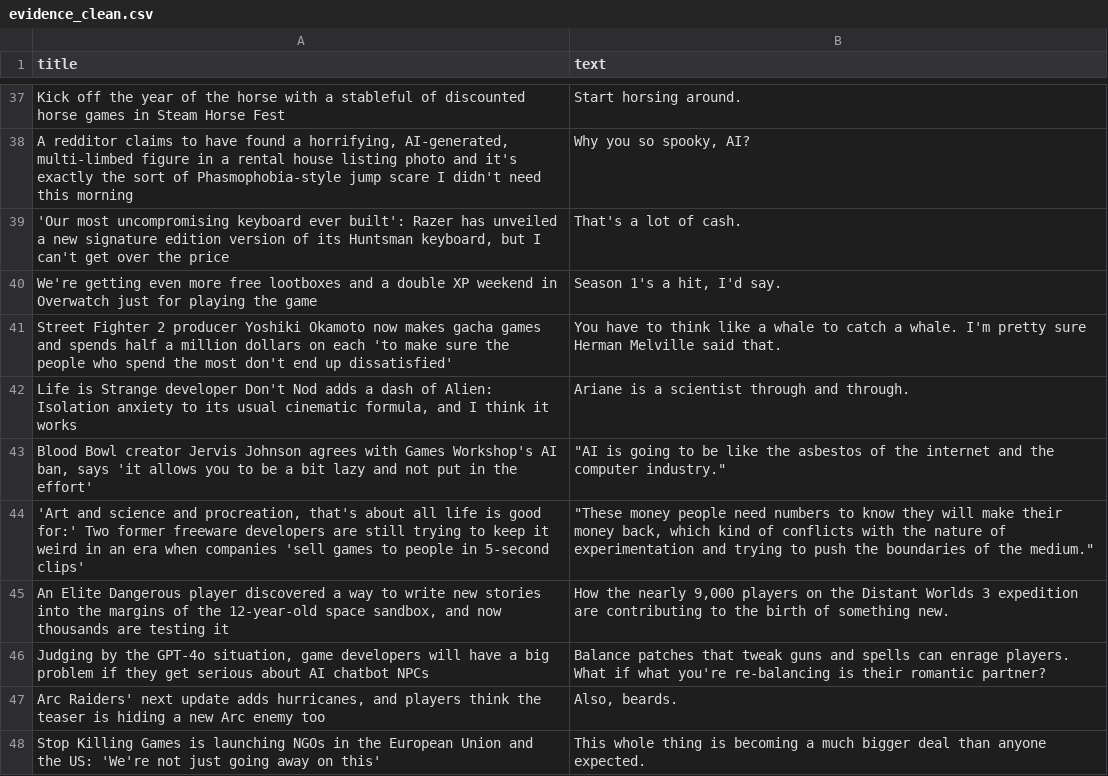
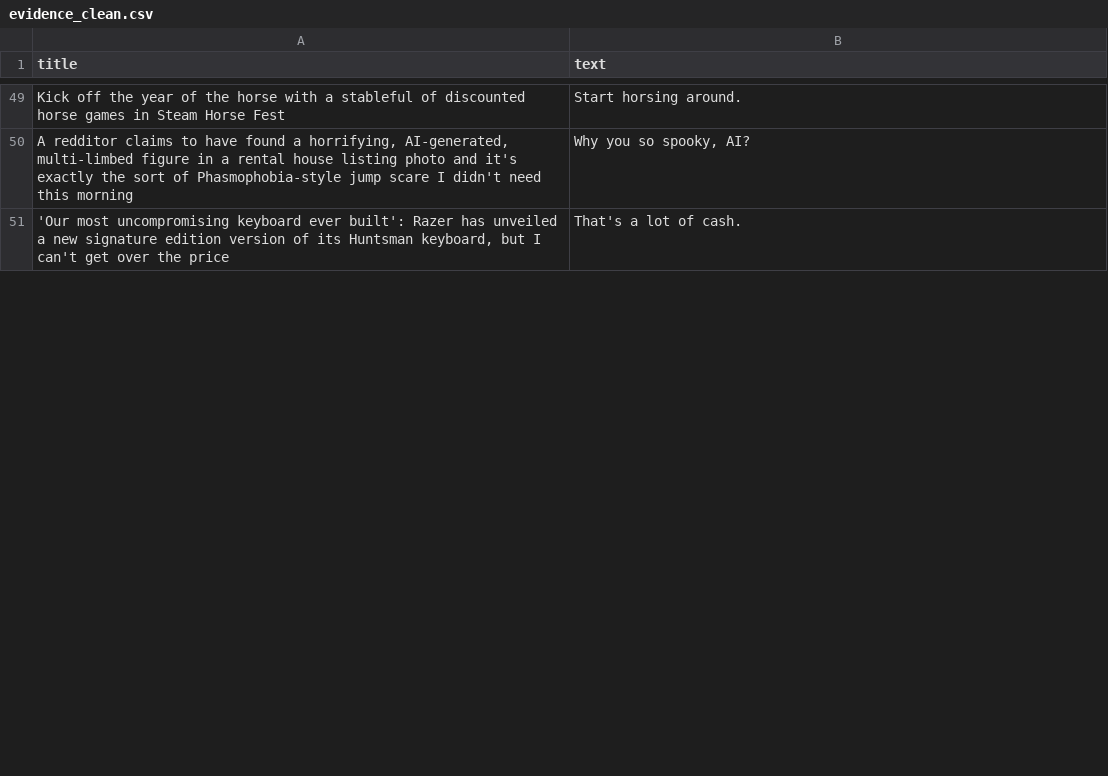
Before and after one commit to ROHIT05-ENG/gaming-news-project, a CSV file: data/evidence/evidence_clean.csv, drawn as a sheet; only a part is shown, gaps mark what is left out; removed rows and columns are numbered as before the commit, all else as after; the diff covers the shown part only; the diff names each change by its address in the sheet, - before the commit and + after, or states it on an @@ line.

```diff
--- a/data/evidence/evidence_clean.csv
+++ b/data/evidence/evidence_clean.csv
-row 40: We're getting even more free lootboxes and a double XP weekend in Overwatch just for playing the game | Season 1's a hit, I'd say.
-row 41: Street Fighter 2 producer Yoshiki Okamoto now makes gacha games and spends half a million dollars on each 'to make sure the people who spend the most don't end up dissatisfied' | You have to think like a whale to catch a whale. I'm pretty sure Herman Melville said that.
-row 42: Life is Strange developer Don't Nod adds a dash of Alien: Isolation anxiety to its usual cinematic formula, and I think it works | Ariane is a scientist through and through.
-row 43: Blood Bowl creator Jervis Johnson agrees with Games Workshop's AI ban, says 'it allows you to be a bit lazy and not put in the effort' | "AI is going to be like the asbestos of the internet and the computer industry."
-row 44: 'Art and science and procreation, that's about all life is good for:' Two former freeware developers are still trying to keep it weird in an era when companies 'sell games to people in 5-second clips' | "These money people need numbers to know they will make their money back, which kind of conflicts with the nature of experimentation and trying to push the boundaries of the medium."
-row 45: An Elite Dangerous player discovered a way to write new stories into the margins of the 12-year-old space sandbox, and now thousands are testing it | How the nearly 9,000 players on the Distant Worlds 3 expedition are contributing to the birth of something new.
-row 46: Judging by the GPT-4o situation, game developers will have a big problem if they get serious about AI chatbot NPCs | Balance patches that tweak guns and spells can enrage players. What if what you're re-balancing is their romantic partner?
-row 47: Arc Raiders' next update adds hurricanes, and players think the teaser is hiding a new Arc enemy too | Also, beards.
-row 48: Stop Killing Games is launching NGOs in the European Union and the US: 'We're not just going away on this' | This whole thing is becoming a much bigger deal than anyone expected.
```
Also changed, not shown: 17 added rows and 8 removed rows elsewhere in this file, data/evidence/evidence_raw.csv.
